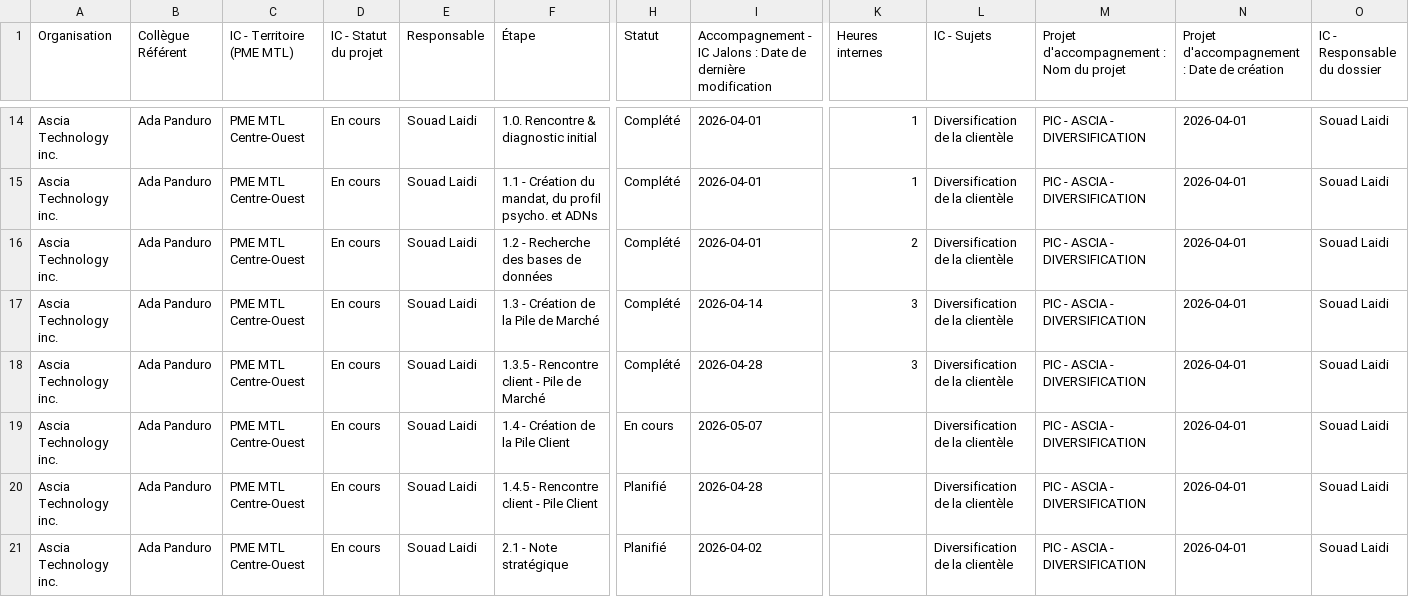
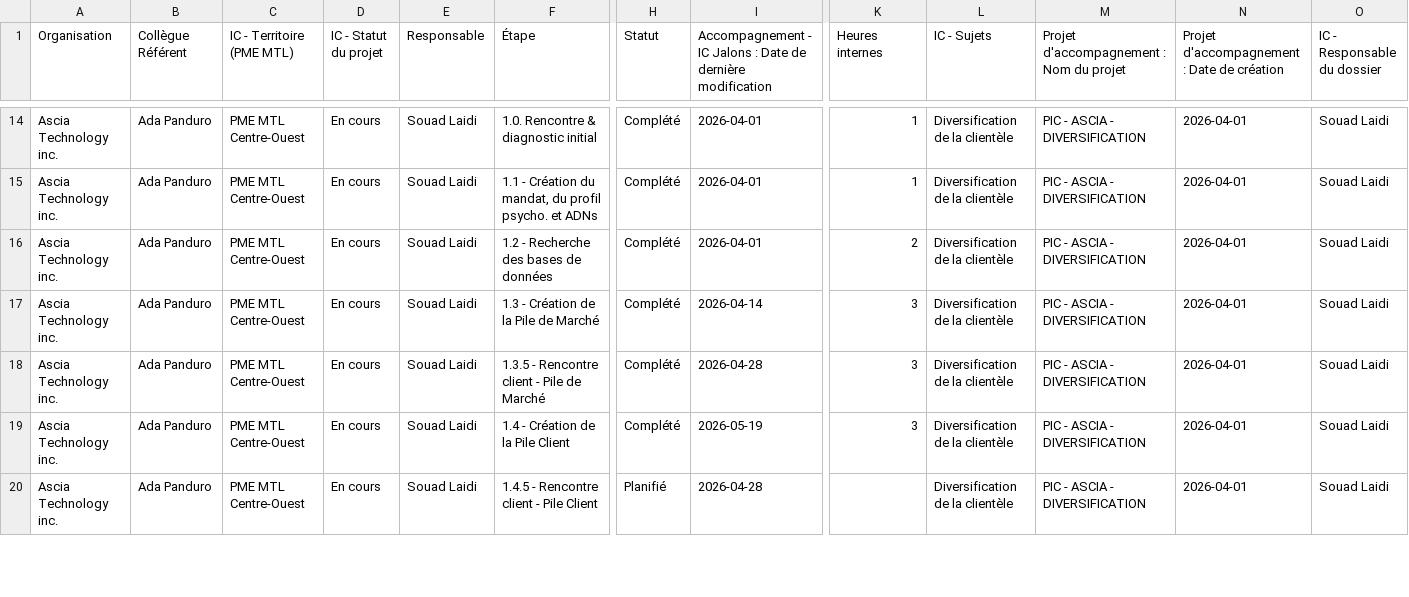
Before and after one commit to MagellanPIC/dossiers, a CSV file: data.csv, drawn as a sheet; only a part is shown, gaps mark what is left out; removed rows and columns are numbered as before the commit, all else as after; rows hold the shown columns only; the diff covers the shown part only; the diff names each change by its address in the sheet, - before the commit and + after, or states it on an @@ line.

Commit message:
Update data.csv

```diff
--- a/data.csv
+++ b/data.csv
-H19 (Statut): En cours
+H19 (Statut): Complété
-I19: 2026-05-07
+I19: 2026-05-19
-K19 (Heures internes): (empty)
+K19 (Heures internes): 3
-row 21: Ascia Technology inc. | Ada Panduro | PME MTL Centre-Ouest | En cours | Souad Laidi | 2.1 - Note stratégique | Planifié | 2026-04-02 |  | Diversification de la clientèle | PIC - ASCIA - DIVERSIFICATION | 2026-04-01 | Souad Laidi
```
Also changed, not shown: 5 added rows, 1 removed row and 28 edited cells elsewhere in this file.
